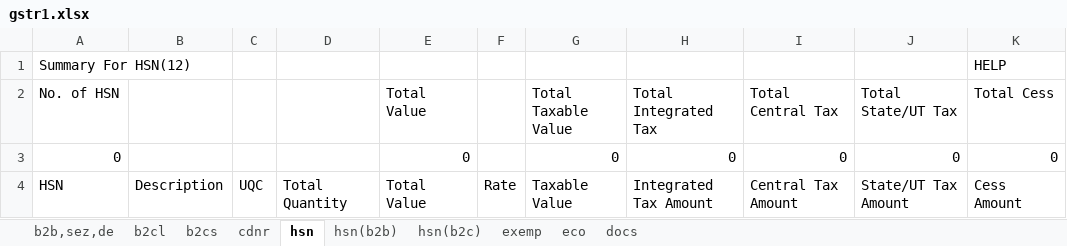
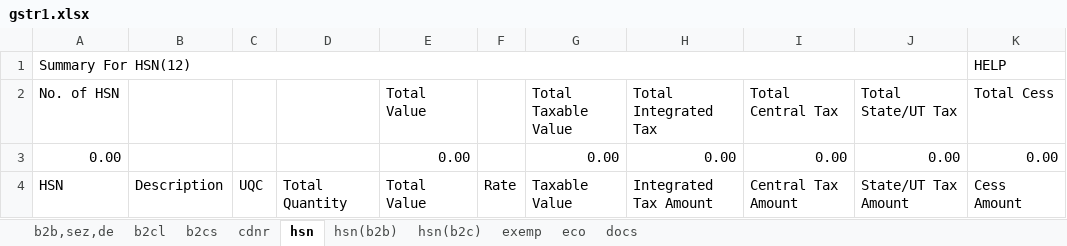
Before and after one commit to Anshul0563/GST, an Excel workbook: storage/exports/4/07TCRPS8655B1ZK/032026/gstr1.xlsx, sheet hsn, drawn as a sheet; values as stored, in another font and other column widths than the file's, no cell formats; removed rows and columns are numbered as before the commit, all else as after; the diff names each change by its address in the sheet, - before the commit and + after, or states it on an @@ line.

```diff
--- a/storage/exports/4/07TCRPS8655B1ZK/032026/gstr1.xlsx (sheet hsn)
+++ b/storage/exports/4/07TCRPS8655B1ZK/032026/gstr1.xlsx (sheet hsn)
+A1:J1 merged
-row 3: 0 |  |  |  | 0 |  | 0 | 0 | 0 | 0 | 0
+row 3: 0.00 |  |  |  | 0.00 |  | 0.00 | 0.00 | 0.00 | 0.00 | 0.00
```
Also changed, not shown: sheet b2cs, sheet docs, sheet eco, sheet hsn(b2b), sheet hsn(b2c), sheet cdnr, 3 more sheets, cell formats, 3 other files.
